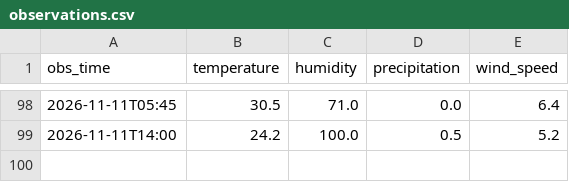
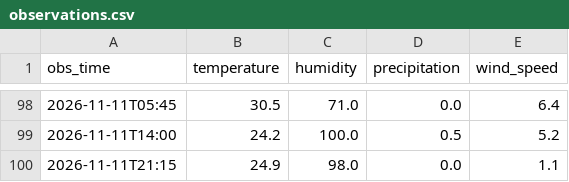
Before and after one commit to imannajihahzainol/IOT-WEATHER-PROJECT, a CSV file: data/observations.csv, drawn as a sheet; only a part is shown, gaps mark what is left out.

```diff
--- a/data/observations.csv
+++ b/data/observations.csv
@@ -99 +99,2 @@ obs_time,temperature,humidity,precipitation,wind_speed
 2026-11-11T14:00,24.2,100.0,0.5,5.2
+2026-11-11T21:15,24.9,98.0,0.0,1.1
```
Also changed, not shown: data/collector_log.csv, data/forecasts.csv, 1 other file.
